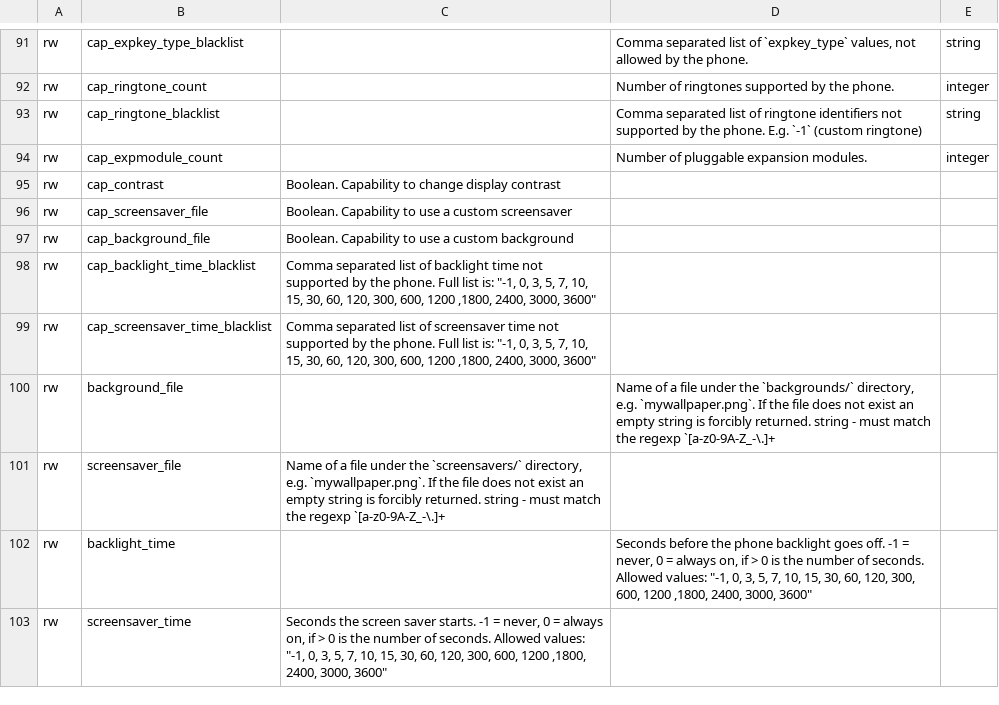
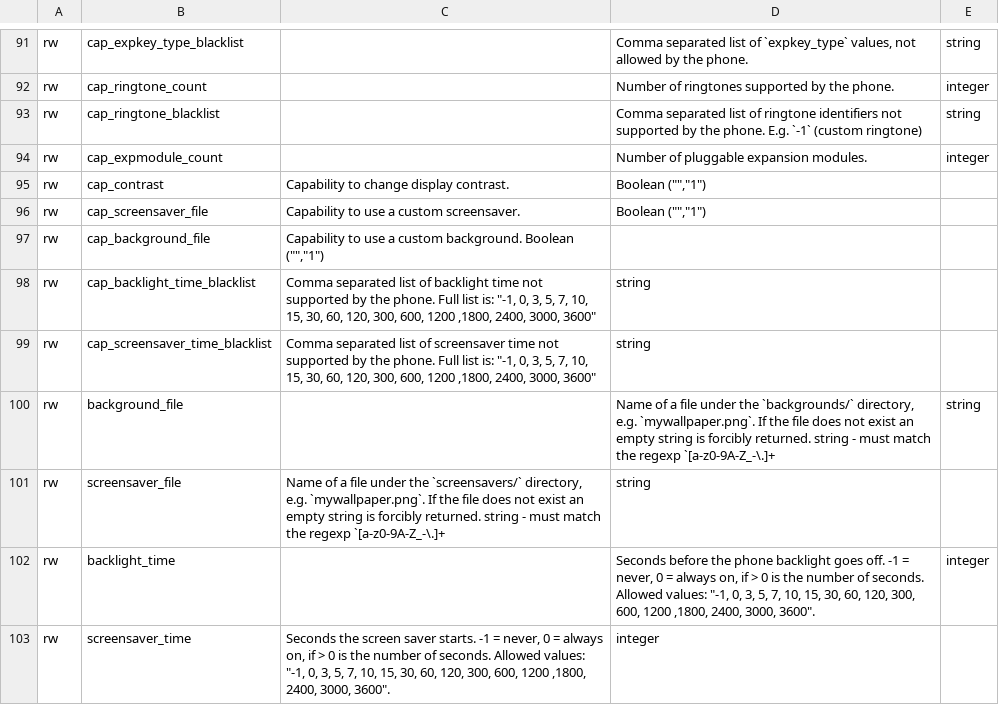
Before and after one commit to nethesis/tancredi, a TSV file: docs/_data/variables.tsv, drawn as a sheet; only a part is shown, gaps mark what is left out.

Commit message:
variables.tsv: variable type in the last column

```diff
--- a/docs/_data/variables.tsv
+++ b/docs/_data/variables.tsv
@@ -94,10 +94,10 @@ rw	cap_ringtone_blacklist		Comma separated list of ringtone identifiers not supp
 rw	cap_expmodule_count		Number of pluggable expansion modules.	integer
-rw	cap_contrast	Boolean. Capability to change display contrast
-rw	cap_screensaver_file	Boolean. Capability to use a custom screensaver
-rw	cap_background_file	Boolean. Capability to use a custom background
-rw	cap_backlight_time_blacklist	Comma separated list of backlight time not supported by the phone. Full list is: "-1, 0, 3, 5, 7, 10, 15, 30, 60, 120, 300, 600, 1200 ,1800, 2400, 3000, 3600"
-rw	cap_screensaver_time_blacklist	Comma separated list of screensaver time not supported by the phone. Full list is: "-1, 0, 3, 5, 7, 10, 15, 30, 60, 120, 300, 600, 1200 ,1800, 2400, 3000, 3600"
-rw	background_file		Name of a file under the `backgrounds/` directory, e.g. `mywallpaper.png`. If the file does not exist an empty string is forcibly returned.   string - must match the regexp `[a-z0-9A-Z_-\.]+
-rw	screensaver_file	Name of a file under the `screensavers/` directory, e.g. `mywallpaper.png`. If the file does not exist an empty string is forcibly returned.   string - must match the regexp `[a-z0-9A-Z_-\.]+
-rw	backlight_time		Seconds before the phone backlight goes off. -1 = never, 0 = always on, if > 0 is the number of seconds. Allowed values: "-1, 0, 3, 5, 7, 10, 15, 30, 60, 120, 300, 600, 1200 ,1800, 2400, 3000, 3600"
-rw	screensaver_time	Seconds the screen saver starts. -1 = never, 0 = always on, if > 0 is the number of seconds. Allowed values: "-1, 0, 3, 5, 7, 10, 15, 30, 60, 120, 300, 600, 1200 ,1800, 2400, 3000, 3600"
+rw	cap_contrast	Capability to change display contrast.	Boolean ("","1")
+rw	cap_screensaver_file	Capability to use a custom screensaver.	Boolean ("","1")
+rw	cap_background_file	Capability to use a custom background. Boolean ("","1")
+rw	cap_backlight_time_blacklist	Comma separated list of backlight time not supported by the phone. Full list is: "-1, 0, 3, 5, 7, 10, 15, 30, 60, 120, 300, 600, 1200 ,1800, 2400, 3000, 3600"	string
+rw	cap_screensaver_time_blacklist	Comma separated list of screensaver time not supported by the phone. Full list is: "-1, 0, 3, 5, 7, 10, 15, 30, 60, 120, 300, 600, 1200 ,1800, 2400, 3000, 3600"	string
+rw	background_file		Name of a file under the `backgrounds/` directory, e.g. `mywallpaper.png`. If the file does not exist an empty string is forcibly returned.   string - must match the regexp `[a-z0-9A-Z_-\.]+	string
+rw	screensaver_file	Name of a file under the `screensavers/` directory, e.g. `mywallpaper.png`. If the file does not exist an empty string is forcibly returned.   string - must match the regexp `[a-z0-9A-Z_-\.]+	string
+rw	backlight_time		Seconds before the phone backlight goes off. -1 = never, 0 = always on, if > 0 is the number of seconds. Allowed values: "-1, 0, 3, 5, 7, 10, 15, 30, 60, 120, 300, 600, 1200 ,1800, 2400, 3000, 3600".	integer
+rw	screensaver_time	Seconds the screen saver starts. -1 = never, 0 = always on, if > 0 is the number of seconds. Allowed values: "-1, 0, 3, 5, 7, 10, 15, 30, 60, 120, 300, 600, 1200 ,1800, 2400, 3000, 3600".	integer
```
